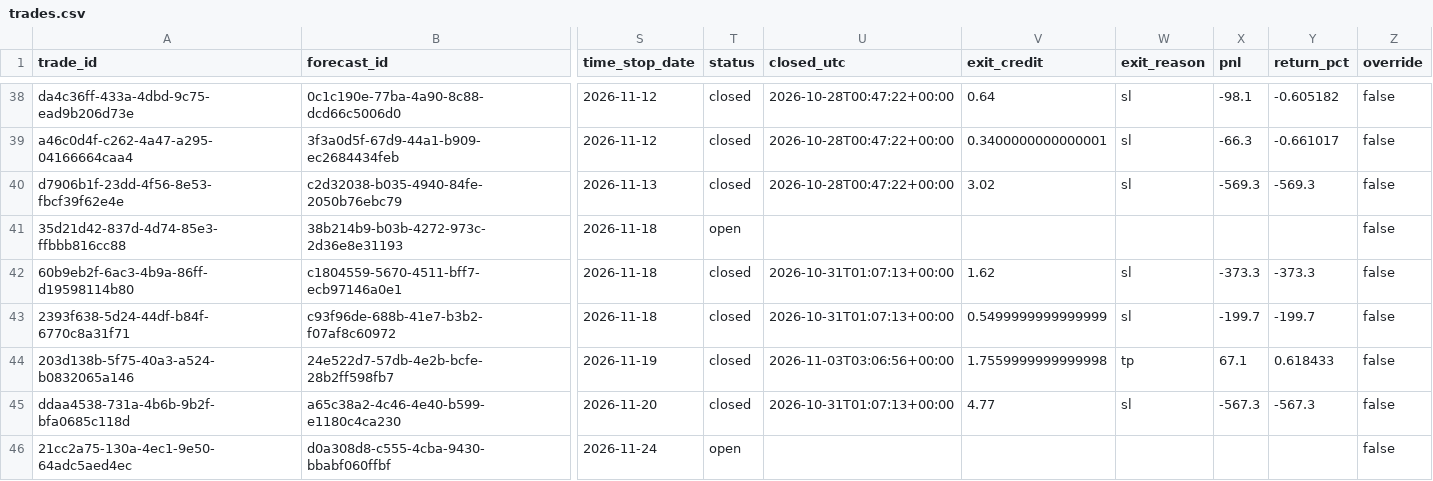
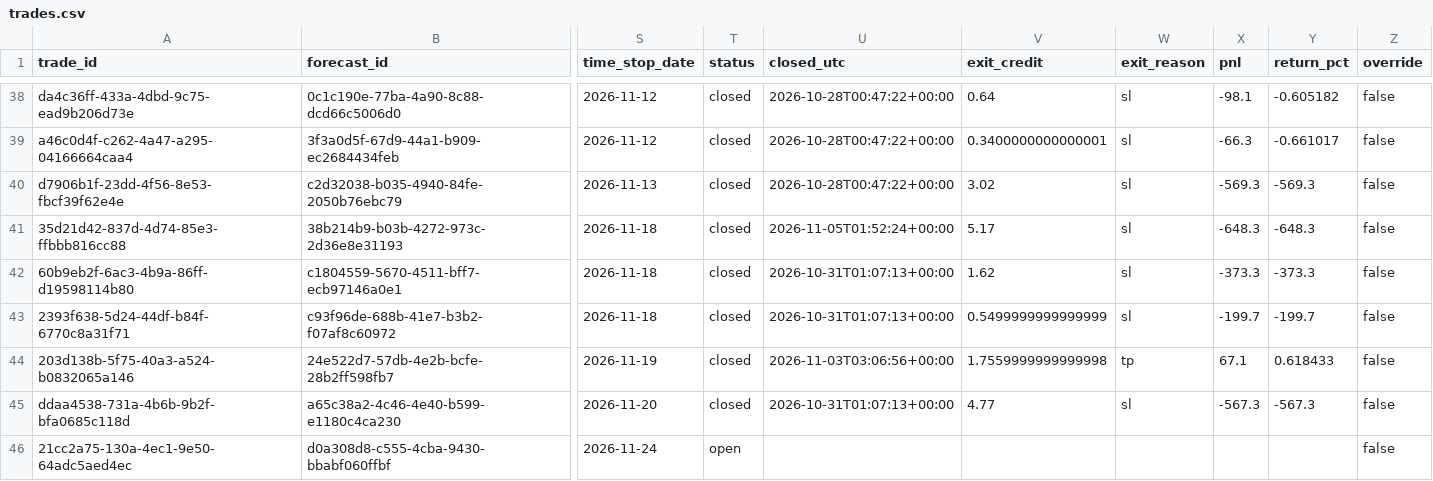
Before and after one commit to PandaGrdn/options_screener, a CSV file: data/trades.csv, drawn as a sheet; only a part is shown, gaps mark what is left out; the diff names each change by its address in the sheet, - before the commit and + after, or states it on an @@ line.

```diff
--- a/data/trades.csv
+++ b/data/trades.csv
-T41 (status): open
+T41 (status): closed
-U41 (closed_utc): (empty)
+U41 (closed_utc): 2026-11-05T01:52:24+00:00
-V41 (exit_credit): (empty)
+V41 (exit_credit): 5.17
-W41 (exit_reason): (empty)
+W41 (exit_reason): sl
-X41 (pnl): (empty)
+X41 (pnl): -648.3
-Y41 (return_pct): (empty)
+Y41 (return_pct): -648.3
```
Also changed, not shown: data/forecasts.csv, data/marks.csv, 6 other files.
